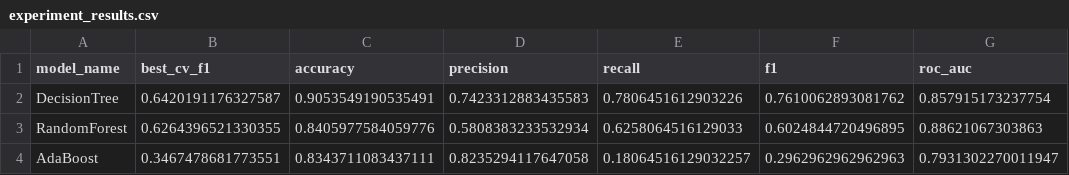
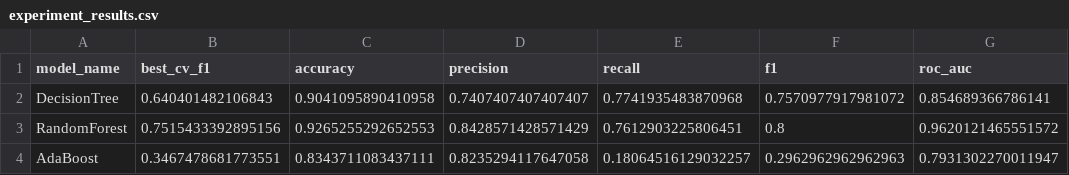
Before and after one commit to AkshayDEOP/visit-with-us-mlops-project, a CSV file: tracking/experiment_results.csv, drawn as a sheet.

```diff
--- a/tracking/experiment_results.csv
+++ b/tracking/experiment_results.csv
@@ -1,4 +1,4 @@
 model_name,best_cv_f1,accuracy,precision,recall,f1,roc_auc
-DecisionTree,0.6420191176327587,0.9053549190535491,0.7423312883435583,0.7806451612903226,0.7610062893081762,0.857915173237754
-RandomForest,0.6264396521330355,0.8405977584059776,0.5808383233532934,0.6258064516129033,0.6024844720496895,0.88621067303863
+DecisionTree,0.640401482106843,0.9041095890410958,0.7407407407407407,0.7741935483870968,0.7570977917981072,0.854689366786141
+RandomForest,0.7515433392895156,0.9265255292652553,0.8428571428571429,0.7612903225806451,0.8,0.9620121465551572
 AdaBoost,0.3467478681773551,0.8343711083437111,0.8235294117647058,0.18064516129032257,0.2962962962962963,0.7931302270011947
```
Also changed, not shown: 5 other files.
